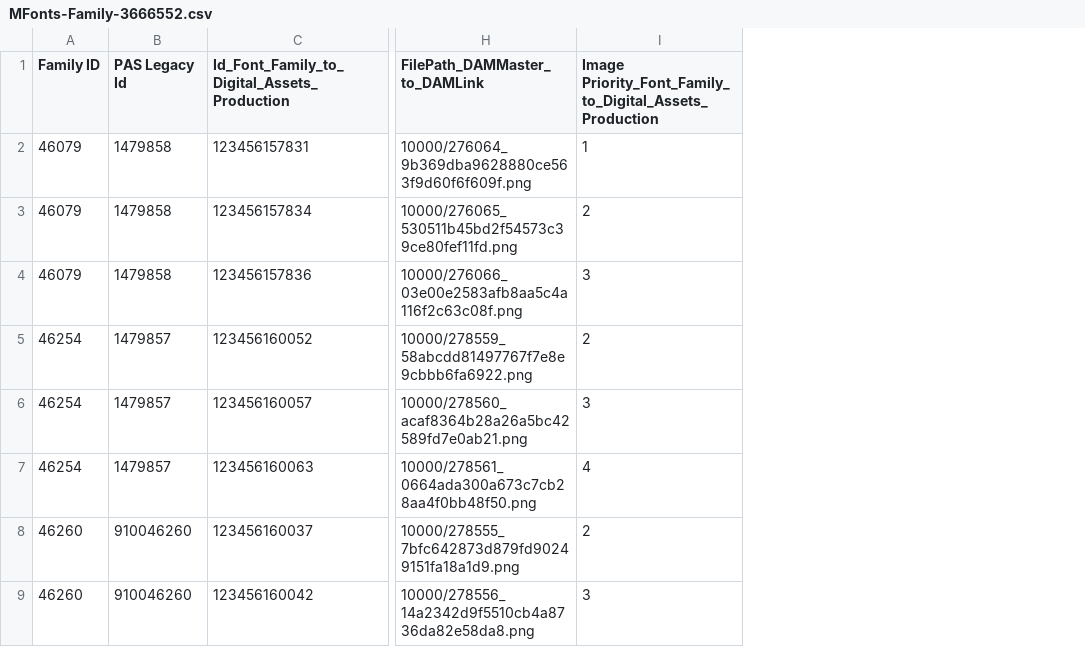
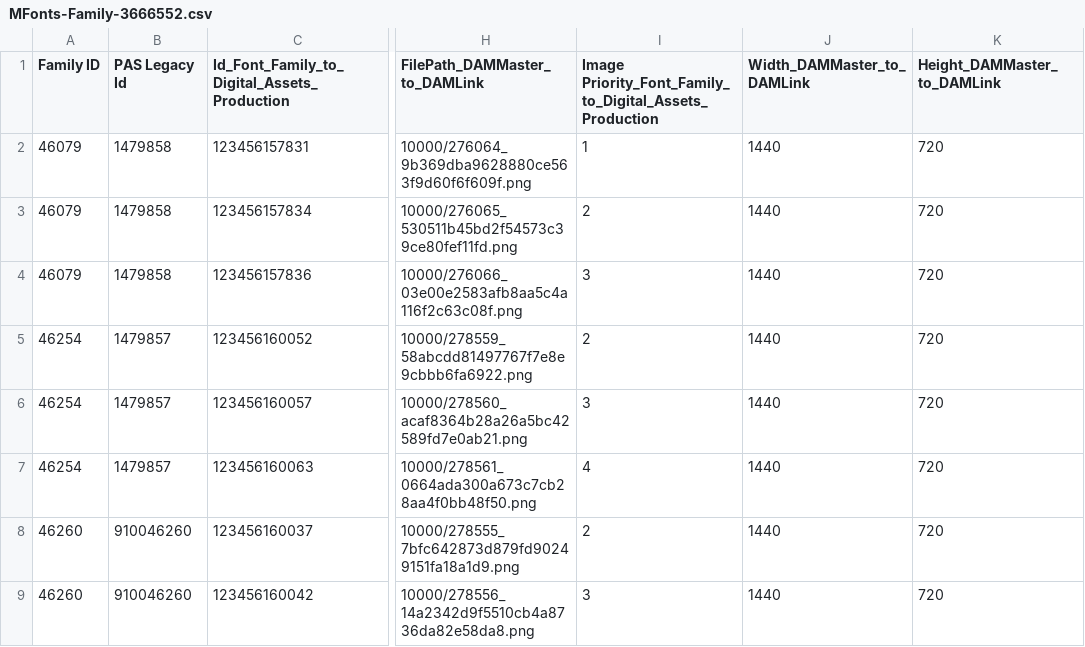
Before and after one commit to lakshmanbathina115/demo, a CSV file: transformed_files/MFonts-Family-3666552.csv, drawn as a sheet; only a part is shown, gaps mark what is left out; the diff names each change by its address in the sheet, - before the commit and + after, or states it on an @@ line.

Commit message:
Update height an width

```diff
--- a/transformed_files/MFonts-Family-3666552.csv
+++ b/transformed_files/MFonts-Family-3666552.csv
+column J (Width_DAMMaster_to_DAMLink), rows 2-9: all 1440
+column K (Height_DAMMaster_to_DAMLink), rows 2-9: all 720
```
Also changed, not shown: 1 other file.
